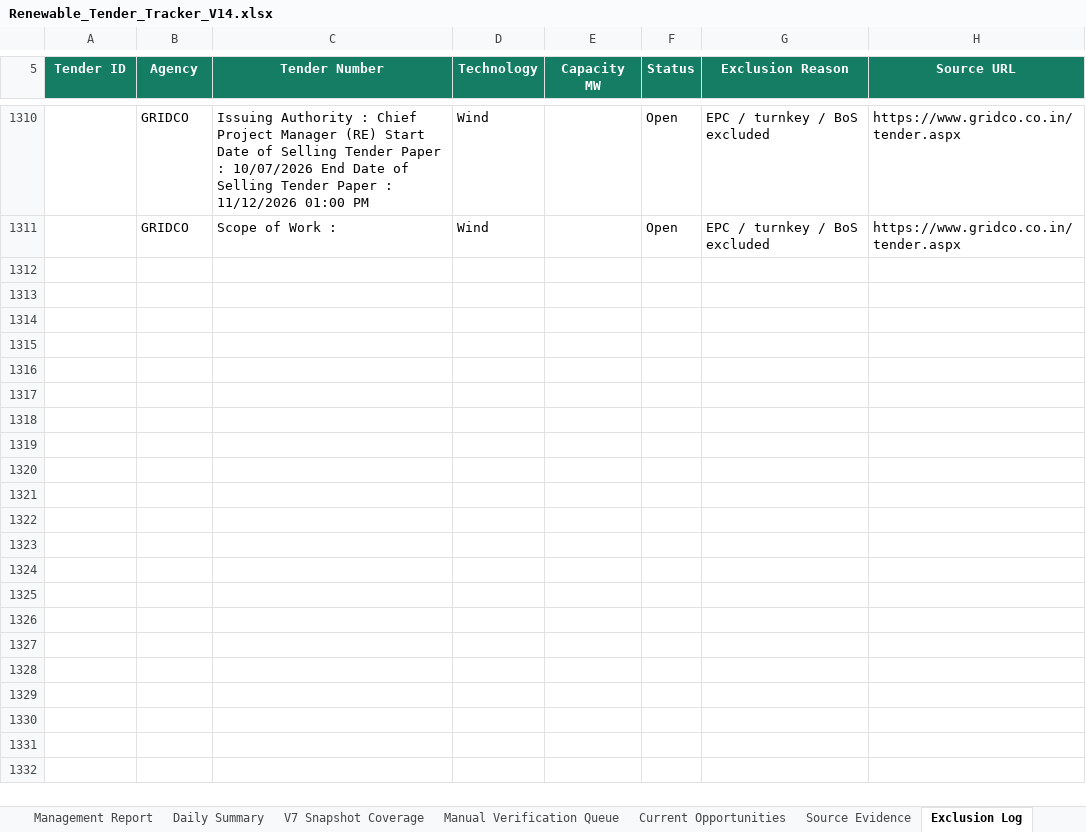
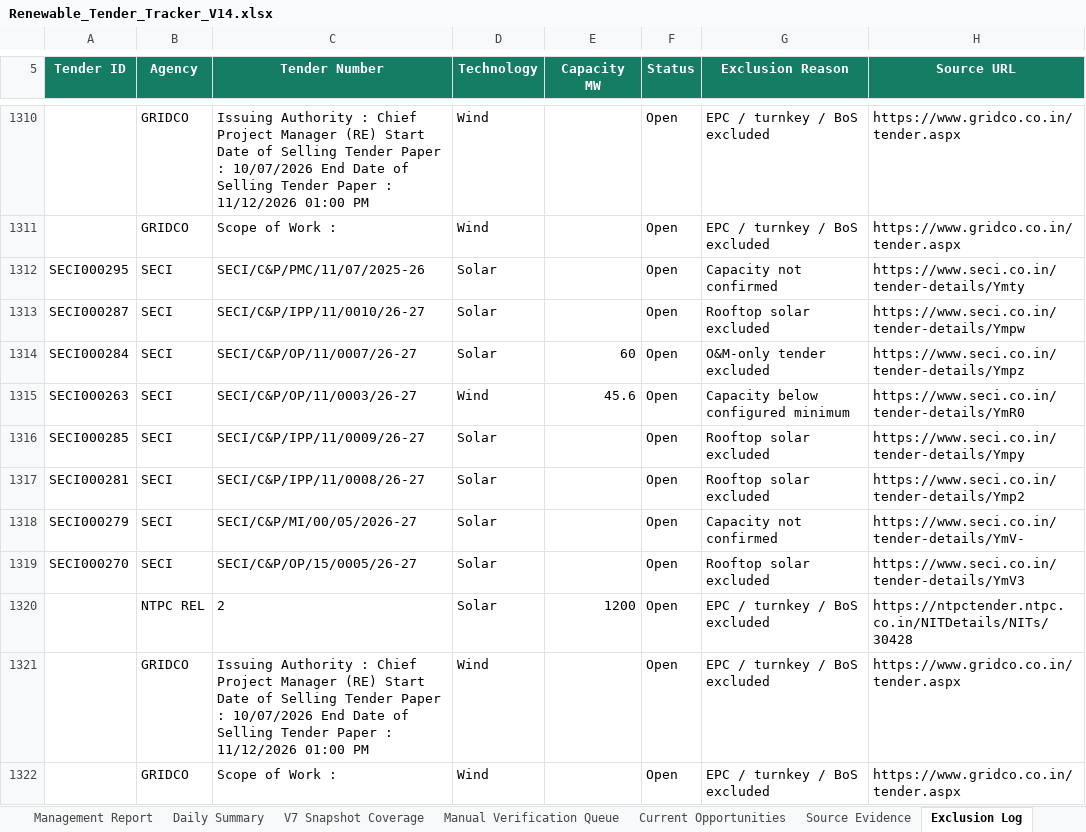
Before and after one commit to omi54321/Renewable-tender-tracker, an Excel workbook: Output/Renewable_Tender_Tracker_V14.xlsx, sheet Exclusion Log, drawn as a sheet; only a part is shown, gaps mark what is left out; values as stored, in another font and other column widths than the file's, no borders; table styles not drawn; the diff names each change by its address in the sheet, - before the commit and + after, or states it on an @@ line.

Commit message:
V14 automated tender update 2026-11-03 10:07 UTC

```diff
--- a/Output/Renewable_Tender_Tracker_V14.xlsx (sheet Exclusion Log)
+++ b/Output/Renewable_Tender_Tracker_V14.xlsx (sheet Exclusion Log)
+row 1312: SECI000295 | SECI | SECI/C&P/PMC/11/07/2025-26 | Solar |  | Open | Capacity not confirmed | https://www.seci.co.in/tender-details/Ymty
+row 1313: SECI000287 | SECI | SECI/C&P/IPP/11/0010/26-27 | Solar |  | Open | Rooftop solar excluded | https://www.seci.co.in/tender-details/Ympw
+row 1314: SECI000284 | SECI | SECI/C&P/OP/11/0007/26-27 | Solar | 60 | Open | O&M-only tender excluded | https://www.seci.co.in/tender-details/Ympz
+row 1315: SECI000263 | SECI | SECI/C&P/OP/11/0003/26-27 | Wind | 45.6 | Open | Capacity below configured minimum | https://www.seci.co.in/tender-details/YmR0
+row 1316: SECI000285 | SECI | SECI/C&P/IPP/11/0009/26-27 | Solar |  | Open | Rooftop solar excluded | https://www.seci.co.in/tender-details/Ympy
+row 1317: SECI000281 | SECI | SECI/C&P/IPP/11/0008/26-27 | Solar |  | Open | Rooftop solar excluded | https://www.seci.co.in/tender-details/Ymp2
+row 1318: SECI000279 | SECI | SECI/C&P/MI/00/05/2026-27 | Solar |  | Open | Capacity not confirmed | https://www.seci.co.in/tender-details/YmV-
+row 1319: SECI000270 | SECI | SECI/C&P/OP/15/0005/26-27 | Solar |  | Open | Rooftop solar excluded | https://www.seci.co.in/tender-details/YmV3
+row 1320:  | NTPC REL | 2 | Solar | 1200 | Open | EPC / turnkey / BoS excluded | https://ntpctender.ntpc.co.in/NITDetails/NITs/30428
+row 1321:  | GRIDCO | Issuing Authority : Chief Project Manager (RE) Start Date of Selling Tender Paper : 10/07/2026 End Date of Selling Tender Paper : 11/12/2026 01:00 PM | Wind |  | Open | EPC / turnkey / BoS excluded | https://www.gridco.co.in/tender.aspx
+row 1322:  | GRIDCO | Scope of Work : | Wind |  | Open | EPC / turnkey / BoS excluded | https://www.gridco.co.in/tender.aspx
```
Also changed, not shown: sheet Master Tenders, sheet Automation Status, 4 other files.
